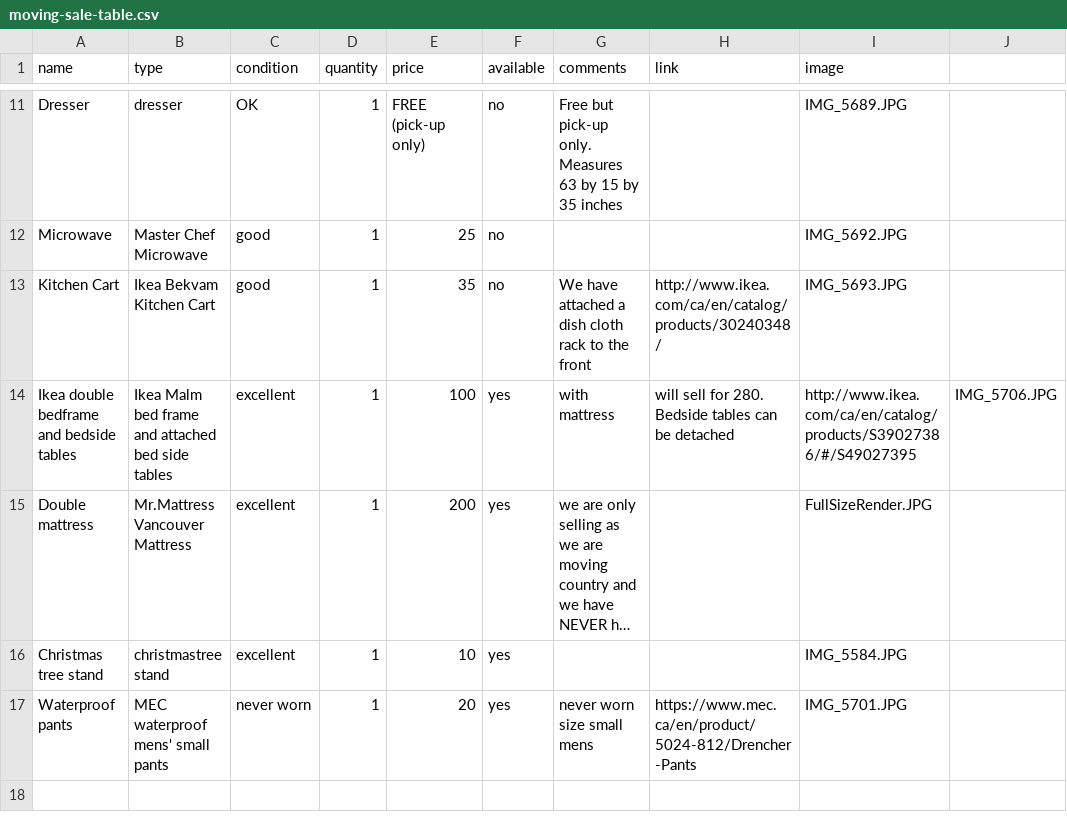
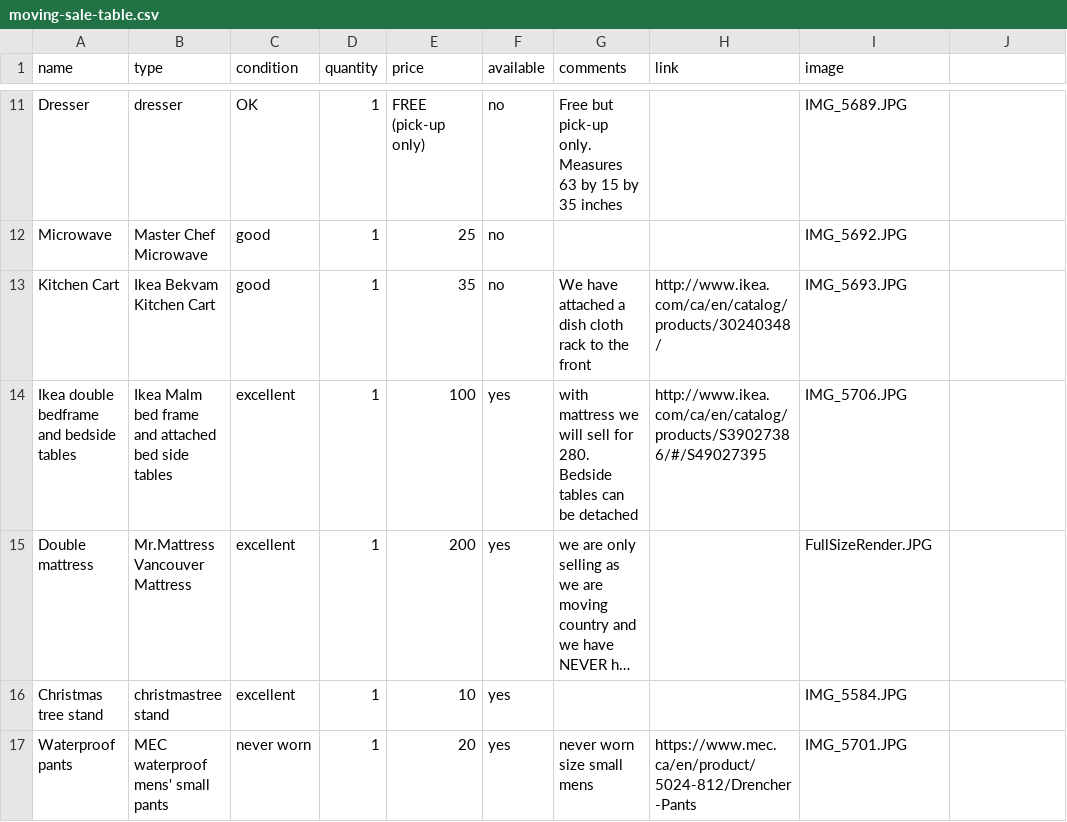
Before and after one commit to HNeumayer90/moving-sale, a CSV file: moving-sale-table.csv, drawn as a sheet; only a part is shown, gaps mark what is left out; long unchanged cells end in …; the diff names each change by its address in the sheet, - before the commit and + after, or states it on an @@ line.

Commit message:
Update moving-sale-table.csv

```diff
--- a/moving-sale-table.csv
+++ b/moving-sale-table.csv
-G14 (comments): with mattress
+G14 (comments): with mattress we will sell for 280. Bedside tables can be detached
-H14 (link): will sell for 280. Bedside tables can be detached
+H14 (link): http://www.ikea.com/ca/en/catalog/products/S39027386/#/S49027395
-I14 (image): http://www.ikea.com/ca/en/catalog/products/S39027386/#/S49027395
+I14 (image): IMG_5706.JPG
-J14: IMG_5706.JPG
+J14: (empty)
```
